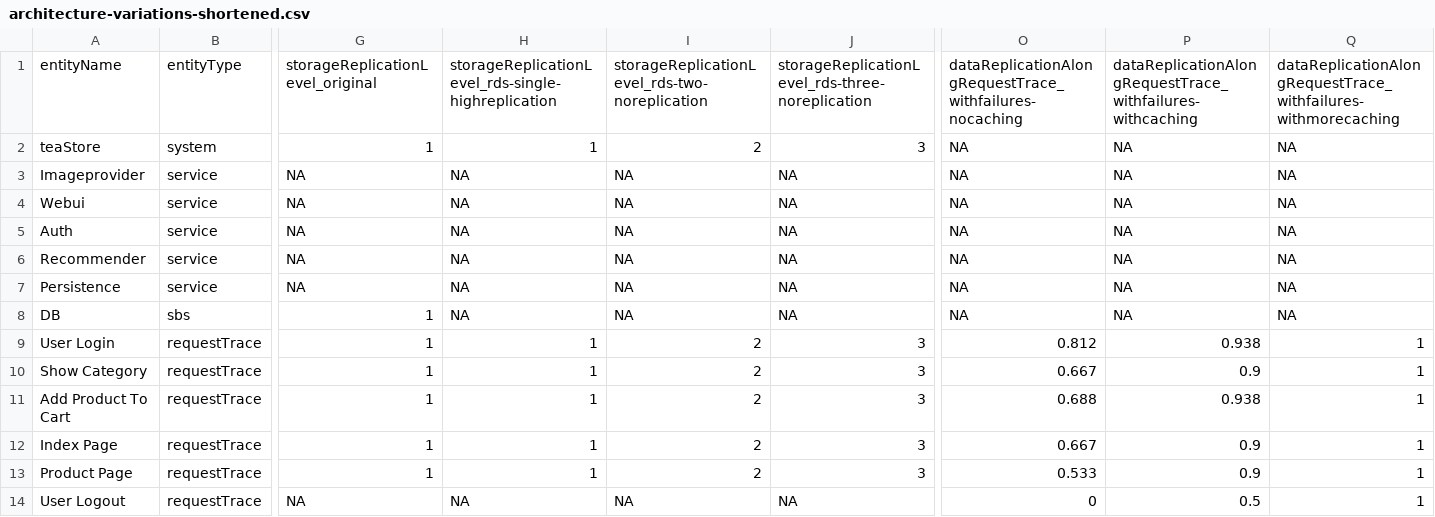
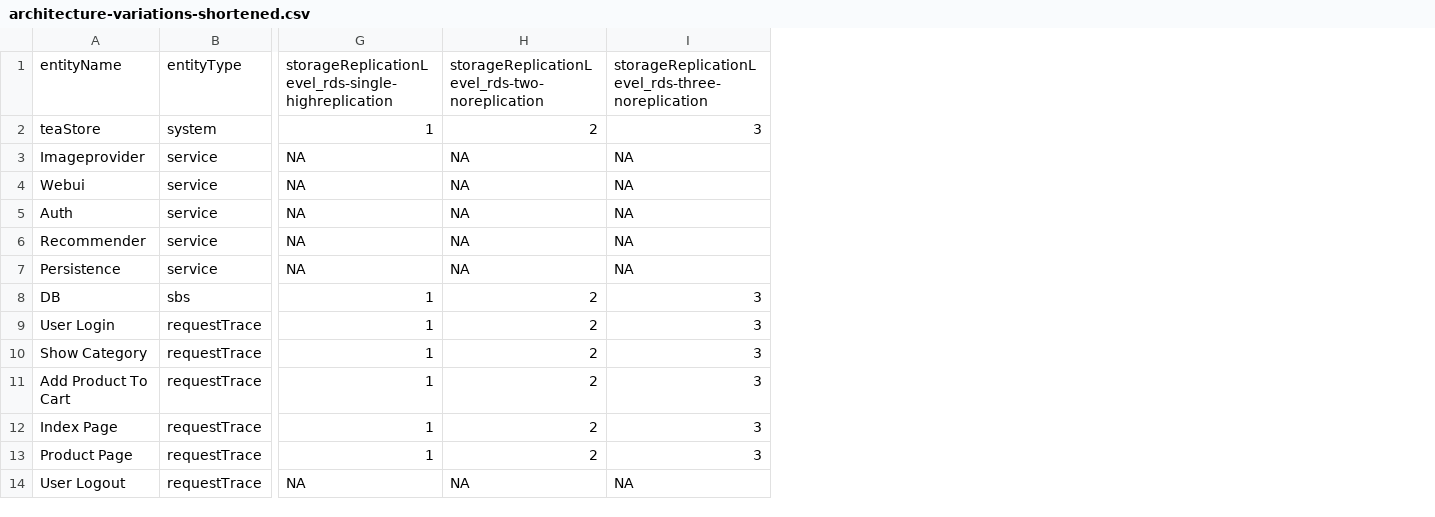
Before and after one commit to r0light/experimental-measure-validation, a CSV file: analysis/architecture-variations-shortened.csv, drawn as a sheet; only a part is shown, gaps mark what is left out; removed rows and columns are numbered as before the commit, all else as after; the diff names each change by its address in the sheet, - before the commit and + after, or states it on an @@ line.

```diff
--- a/analysis/architecture-variations-shortened.csv
+++ b/analysis/architecture-variations-shortened.csv
-column H, rows 1-14: storageReplicationLevel_rds-single-highreplication | 1 | NA | NA | NA | NA | NA | NA | 1 | 1 | 1 | 1 | 1 | NA
-column O, rows 1-14: dataReplicationAlongRequestTrace_withfailures-nocaching | NA | NA | NA | NA | NA | NA | NA | 0.812 | 0.667 | 0.688 | 0.667 | 0.533 | 0
-column P, rows 1-14: dataReplicationAlongRequestTrace_withfailures-withcaching | NA | NA | NA | NA | NA | NA | NA | 0.938 | 0.9 | 0.938 | 0.9 | 0.9 | 0.5
-column Q, rows 1-14: dataReplicationAlongRequestTrace_withfailures-withmorecaching | NA | NA | NA | NA | NA | NA | NA | 1 | 1 | 1 | 1 | 1 | 1
-G1: storageReplicationLevel_original
+G1: storageReplicationLevel_rds-single-highreplication
-H8: NA
+H8: 2
-I8: NA
+I8: 3
```
Also changed, not shown: 1 other file.
